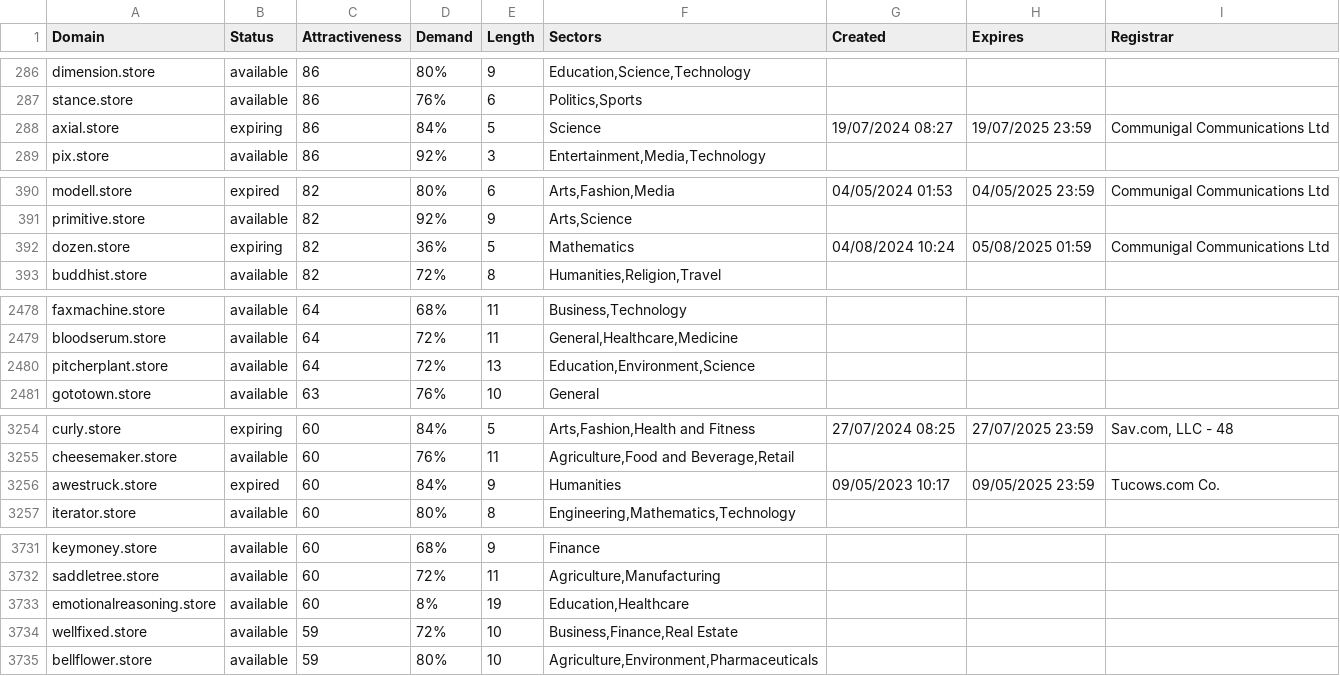
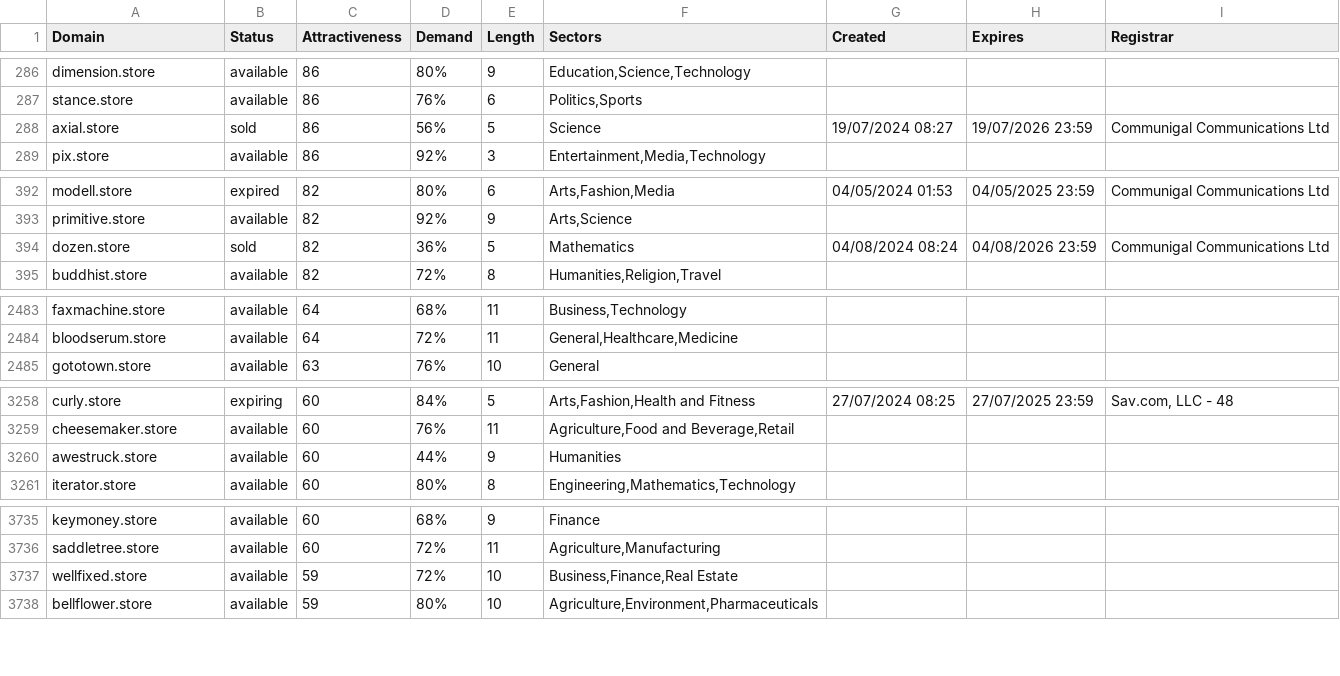
Before and after one commit to UniqueDomains/store-oneword-domains, a CSV file: store.csv, drawn as a sheet; only a part is shown, gaps mark what is left out; the diff covers the shown part only.

```diff
--- a/store.csv
+++ b/store.csv
@@ -287,3 +287,3 @@ dimension.store,available,86,80%,9,"Education,Science,Technology",,,
 stance.store,available,86,76%,6,"Politics,Sports",,,
-axial.store,expiring,86,84%,5,Science,19/07/2024 08:27,19/07/2025 23:59,Communigal Communications Ltd
+axial.store,sold,86,56%,5,Science,19/07/2024 08:27,19/07/2026 23:59,Communigal Communications Ltd
 pix.store,available,86,92%,3,"Entertainment,Media,Technology",,,
@@ -391,3 +393,3 @@ modell.store,expired,82,80%,6,"Arts,Fashion,Media",04/05/2024 01:53,04/05/2025 2
 primitive.store,available,82,92%,9,"Arts,Science",,,
-dozen.store,expiring,82,36%,5,Mathematics,04/08/2024 10:24,05/08/2025 01:59,Communigal Communications Ltd
+dozen.store,sold,82,36%,5,Mathematics,04/08/2024 08:24,04/08/2026 23:59,Communigal Communications Ltd
 buddhist.store,available,82,72%,8,"Humanities,Religion,Travel",,,
@@ -2479,3 +2484,2 @@ faxmachine.store,available,64,68%,11,"Business,Technology",,,
 bloodserum.store,available,64,72%,11,"General,Healthcare,Medicine",,,
-pitcherplant.store,available,64,72%,13,"Education,Environment,Science",,,
 gototown.store,available,63,76%,10,General,,,
@@ -3255,3 +3259,3 @@ curly.store,expiring,60,84%,5,"Arts,Fashion,Health and Fitness",27/07/2024 08:25
 cheesemaker.store,available,60,76%,11,"Agriculture,Food and Beverage,Retail",,,
-awestruck.store,expired,60,84%,9,Humanities,09/05/2023 10:17,09/05/2025 23:59,Tucows.com Co.
+awestruck.store,available,60,44%,9,Humanities,,,
 iterator.store,available,60,80%,8,"Engineering,Mathematics,Technology",,,
@@ -3732,3 +3736,2 @@ keymoney.store,available,60,68%,9,Finance,,,
 saddletree.store,available,60,72%,11,"Agriculture,Manufacturing",,,
-emotionalreasoning.store,available,60,8%,19,"Education,Healthcare",,,
 wellfixed.store,available,59,72%,10,"Business,Finance,Real Estate",,,
```
Also changed, not shown: 7 added rows, 5 removed rows and 76 edited cells elsewhere in this file, 2 other files.
